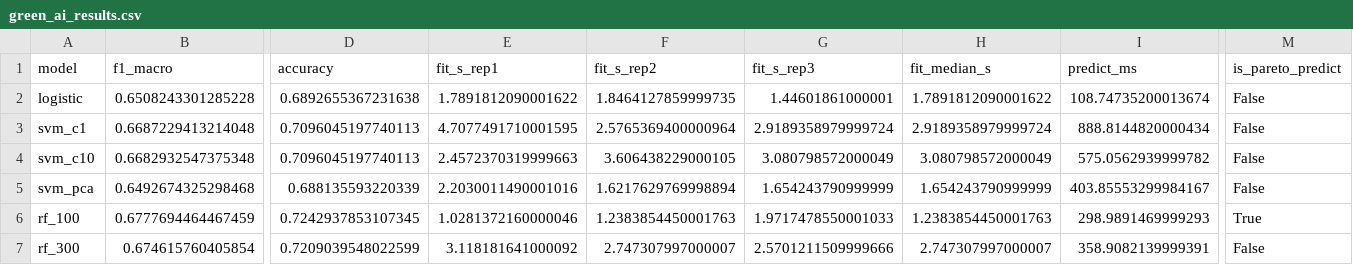
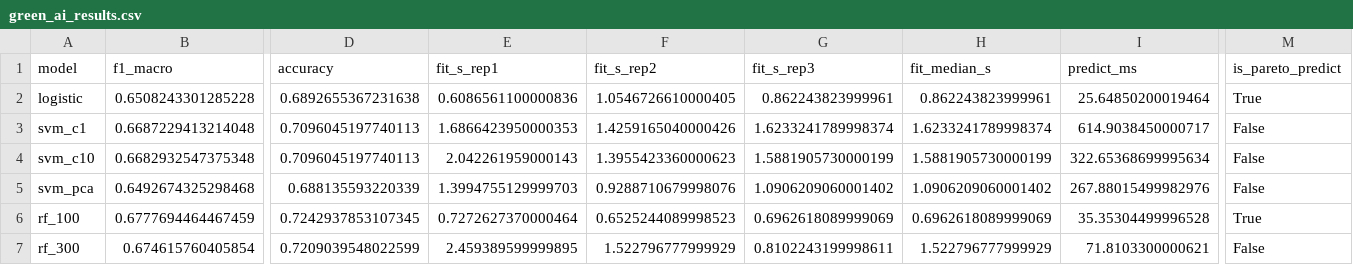
Before and after one commit to melvinrivas03/INF8239_U01, a CSV file: reports/green_ai_results.csv, drawn as a sheet; only a part is shown, gaps mark what is left out; the diff covers the shown part only; the diff names each change by its address in the sheet, - before the commit and + after, or states it on an @@ line.

Commit message:
feat: compare ensembles PCA and Green AI costs

```diff
--- a/reports/green_ai_results.csv
+++ b/reports/green_ai_results.csv
-E2 (fit_s_rep1): 1.7891812090001622
+E2 (fit_s_rep1): 0.6086561100000836
-F2 (fit_s_rep2): 1.8464127859999735
+F2 (fit_s_rep2): 1.0546726610000405
-G2 (fit_s_rep3): 1.44601861000001
+G2 (fit_s_rep3): 0.862243823999961
-H2 (fit_median_s): 1.7891812090001622
+H2 (fit_median_s): 0.862243823999961
-I2 (predict_ms): 108.74735200013674
+I2 (predict_ms): 25.64850200019464
-M2 (is_pareto_predict): False
+M2 (is_pareto_predict): True
-E3 (fit_s_rep1): 4.7077491710001595
+E3 (fit_s_rep1): 1.6866423950000353
-F3 (fit_s_rep2): 2.5765369400000964
+F3 (fit_s_rep2): 1.4259165040000426
-G3 (fit_s_rep3): 2.9189358979999724
+G3 (fit_s_rep3): 1.6233241789998374
-H3 (fit_median_s): 2.9189358979999724
+H3 (fit_median_s): 1.6233241789998374
-I3 (predict_ms): 888.8144820000434
+I3 (predict_ms): 614.9038450000717
-E4 (fit_s_rep1): 2.4572370319999663
+E4 (fit_s_rep1): 2.042261959000143
-F4 (fit_s_rep2): 3.606438229000105
+F4 (fit_s_rep2): 1.3955423360000623
-G4 (fit_s_rep3): 3.080798572000049
+G4 (fit_s_rep3): 1.5881905730000199
-H4 (fit_median_s): 3.080798572000049
+H4 (fit_median_s): 1.5881905730000199
-I4 (predict_ms): 575.0562939999782
+I4 (predict_ms): 322.65368699995634
-E5 (fit_s_rep1): 2.2030011490001016
+E5 (fit_s_rep1): 1.3994755129999703
-F5 (fit_s_rep2): 1.6217629769998894
+F5 (fit_s_rep2): 0.9288710679998076
-G5 (fit_s_rep3): 1.654243790999999
+G5 (fit_s_rep3): 1.0906209060001402
-H5 (fit_median_s): 1.654243790999999
+H5 (fit_median_s): 1.0906209060001402
-I5 (predict_ms): 403.85553299984167
+I5 (predict_ms): 267.88015499982976
-E6 (fit_s_rep1): 1.0281372160000046
+E6 (fit_s_rep1): 0.7272627370000464
-F6 (fit_s_rep2): 1.2383854450001763
+F6 (fit_s_rep2): 0.6525244089998523
-G6 (fit_s_rep3): 1.9717478550001033
+G6 (fit_s_rep3): 0.6962618089999069
-H6 (fit_median_s): 1.2383854450001763
+H6 (fit_median_s): 0.6962618089999069
-I6 (predict_ms): 298.9891469999293
+I6 (predict_ms): 35.35304499996528
-E7 (fit_s_rep1): 3.118181641000092
+E7 (fit_s_rep1): 2.459389599999895
-F7 (fit_s_rep2): 2.747307997000007
+F7 (fit_s_rep2): 1.522796777999929
-G7 (fit_s_rep3): 2.5701211509999666
+G7 (fit_s_rep3): 0.8102243199998611
-H7 (fit_median_s): 2.747307997000007
+H7 (fit_median_s): 1.522796777999929
-I7 (predict_ms): 358.9082139999391
+I7 (predict_ms): 71.8103300000621
```
Also changed, not shown: 11 edited cells elsewhere in this file, reports/green_ai_decision.csv, 3 other files.
